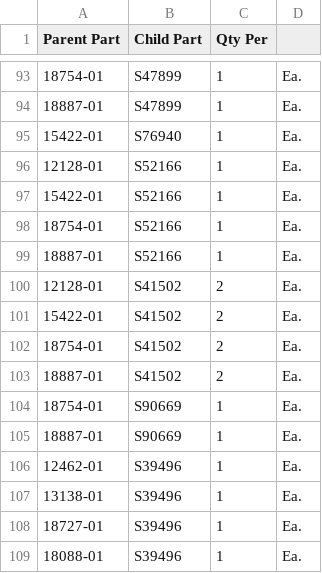
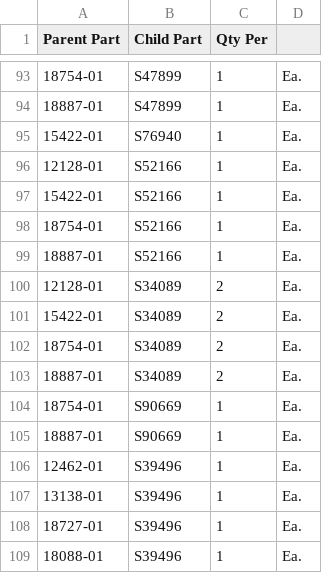
Before and after one commit to andrewamabile727-bit/bom-costing-tool, a CSV file: BOM_Links_v4_Template.csv, drawn as a sheet; only a part is shown, gaps mark what is left out; the diff names each change by its address in the sheet, - before the commit and + after, or states it on an @@ line.

```diff
--- a/BOM_Links_v4_Template.csv
+++ b/BOM_Links_v4_Template.csv
-B100:B103 (Child Part): S41502
+B100:B103 (Child Part): S34089
```
Also changed, not shown: Item_Master_v4_Template.csv.
